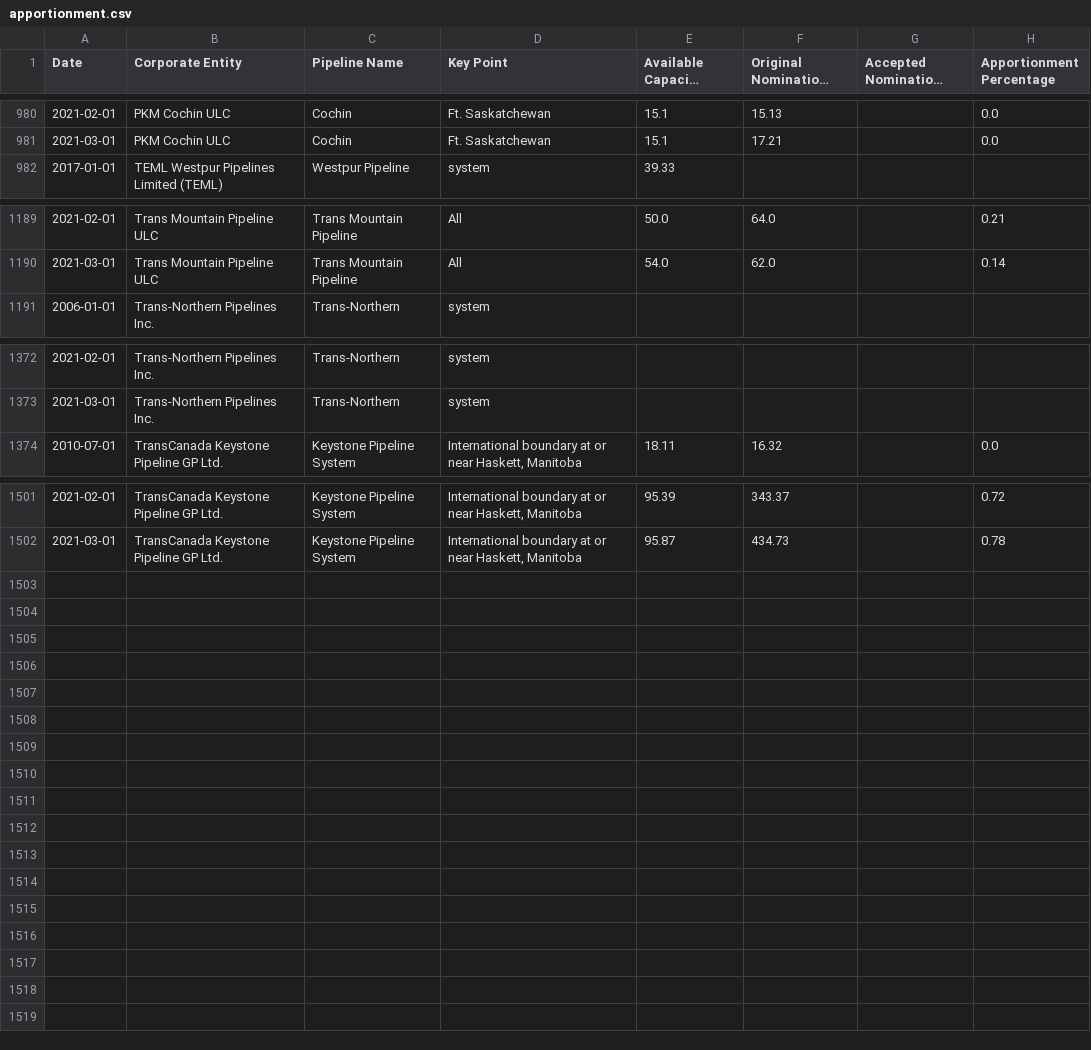
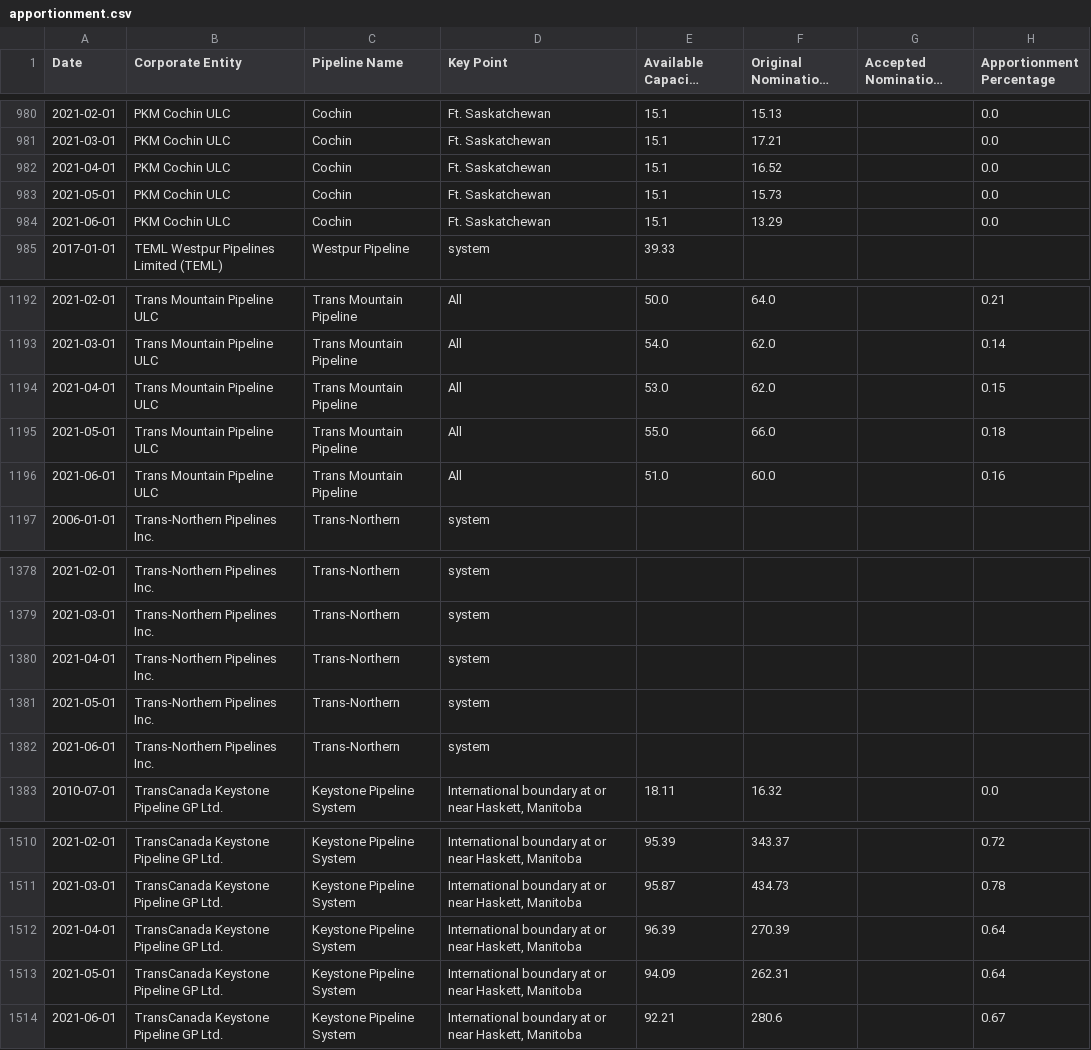
Before and after one commit to mbradds/pipeline-profiles, a CSV file: src/data_management/raw_data/apportionment.csv, drawn as a sheet; only a part is shown, gaps mark what is left out; long unchanged cells end in …; the diff names each change by its address in the sheet, - before the commit and + after, or states it on an @@ line.

Commit message:
added some q2 traffic and apportionment data

```diff
--- a/src/data_management/raw_data/apportionment.csv
+++ b/src/data_management/raw_data/apportionment.csv
+row 982: 2021-04-01 | PKM Cochin ULC | Cochin | Ft. Saskatchewan | 15.1 | 16.52 |  | 0.0
+row 983: 2021-05-01 | PKM Cochin ULC | Cochin | Ft. Saskatchewan | 15.1 | 15.73 |  | 0.0
+row 984: 2021-06-01 | PKM Cochin ULC | Cochin | Ft. Saskatchewan | 15.1 | 13.29 |  | 0.0
+row 1194: 2021-04-01 | Trans Mountain Pipeline ULC | Trans Mountain Pipeline | All | 53.0 | 62.0 |  | 0.15
+row 1195: 2021-05-01 | Trans Mountain Pipeline ULC | Trans Mountain Pipeline | All | 55.0 | 66.0 |  | 0.18
+row 1196: 2021-06-01 | Trans Mountain Pipeline ULC | Trans Mountain Pipeline | All | 51.0 | 60.0 |  | 0.16
+row 1380: 2021-04-01 | Trans-Northern Pipelines Inc. | Trans-Northern | system
+row 1381: 2021-05-01 | Trans-Northern Pipelines Inc. | Trans-Northern | system
+row 1382: 2021-06-01 | Trans-Northern Pipelines Inc. | Trans-Northern | system
+row 1512: 2021-04-01 | TransCanada Keystone Pipeline GP Ltd. | Keystone Pipeline System | International boundary at or near Haskett, Manitoba | 96.39 | 270.39 |  | 0.64
+row 1513: 2021-05-01 | TransCanada Keystone Pipeline GP Ltd. | Keystone Pipeline System | International boundary at or near Haskett, Manitoba | 94.09 | 262.31 |  | 0.64
+row 1514: 2021-06-01 | TransCanada Keystone Pipeline GP Ltd. | Keystone Pipeline System | International boundary at or near Haskett, Manitoba | 92.21 | 280.6 |  | 0.67
```
Also changed, not shown: src/data_management/raw_data/throughput_gas_monthly.csv, src/data_management/raw_data/throughput_oil_monthly.csv, 15 other files.
